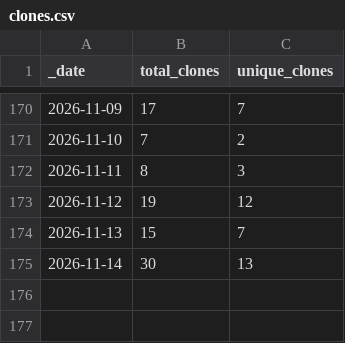
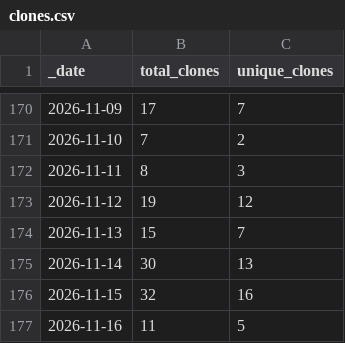
Before and after one commit to currycan/sb-xray, a CSV file: traffic/clones.csv, drawn as a sheet; only a part is shown, gaps mark what is left out; the diff names each change by its address in the sheet, - before the commit and + after, or states it on an @@ line.

```diff
--- a/traffic/clones.csv
+++ b/traffic/clones.csv
+row 176: 2026-11-15 | 32 | 16
+row 177: 2026-11-16 | 11 | 5
```
Also changed, not shown: traffic/views.csv, 1 other file.
